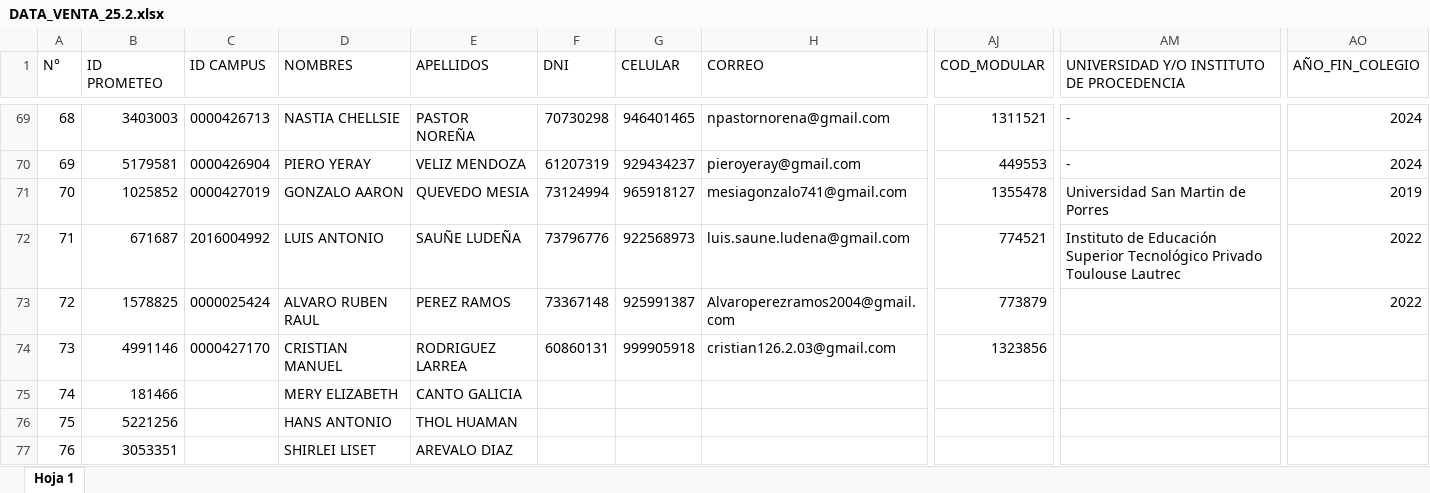
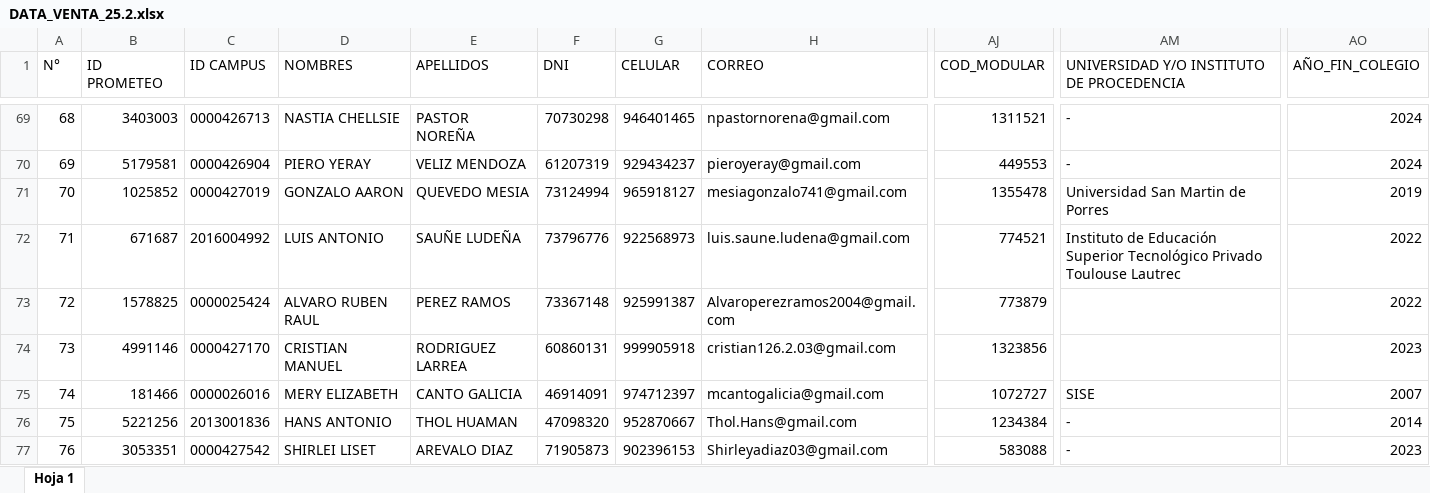
Before and after one commit to Milene29/DASHBOARD_UCAL_25.1, an Excel workbook: DATA_VENTA_25.2.xlsx, sheet Hoja 1, drawn as a sheet; only a part is shown, gaps mark what is left out; values as stored, in another font and other column widths than the file's, no borders; charts and pictures not drawn; the diff names each change by its address in the sheet, - before the commit and + after, or states it on an @@ line.

```diff
--- a/DATA_VENTA_25.2.xlsx (sheet Hoja 1)
+++ b/DATA_VENTA_25.2.xlsx (sheet Hoja 1)
-AO74 (AÑO_FIN_COLEGIO): (empty)
+AO74 (AÑO_FIN_COLEGIO): 2023
-C75 (ID CAMPUS): (empty)
+C75 (ID CAMPUS): 0000026016
-F75 (DNI): (empty)
+F75 (DNI): 46914091
-G75 (CELULAR): (empty)
+G75 (CELULAR): 974712397
-H75 (CORREO): (empty)
+H75 (CORREO): mcantogalicia@gmail.com
-AJ75 (COD_MODULAR): (empty)
+AJ75 (COD_MODULAR): 1072727
-AM75: (empty)
+AM75: SISE
-AO75 (AÑO_FIN_COLEGIO): (empty)
+AO75 (AÑO_FIN_COLEGIO): 2007
-C76 (ID CAMPUS): (empty)
+C76 (ID CAMPUS): 2013001836
-F76 (DNI): (empty)
+F76 (DNI): 47098320
-G76 (CELULAR): (empty)
+G76 (CELULAR): 952870667
-H76 (CORREO): (empty)
+H76 (CORREO): Thol.Hans@gmail.com
-AJ76 (COD_MODULAR): (empty)
+AJ76 (COD_MODULAR): 1234384
-AM76:AM77: (empty)
+AM76:AM77: -
-AO76 (AÑO_FIN_COLEGIO): (empty)
+AO76 (AÑO_FIN_COLEGIO): 2014
-C77 (ID CAMPUS): (empty)
+C77 (ID CAMPUS): 0000427542
-F77 (DNI): (empty)
+F77 (DNI): 71905873
-G77 (CELULAR): (empty)
+G77 (CELULAR): 902396153
-H77 (CORREO): (empty)
+H77 (CORREO): Shirleyadiaz03@gmail.com
-AJ77 (COD_MODULAR): (empty)
+AJ77 (COD_MODULAR): 583088
-AO77 (AÑO_FIN_COLEGIO): (empty)
+AO77 (AÑO_FIN_COLEGIO): 2023
```
Also changed, not shown: DATA_VENTA26.1.xlsx, DATA_VENTA_25.1.xlsx, 7 other files.
